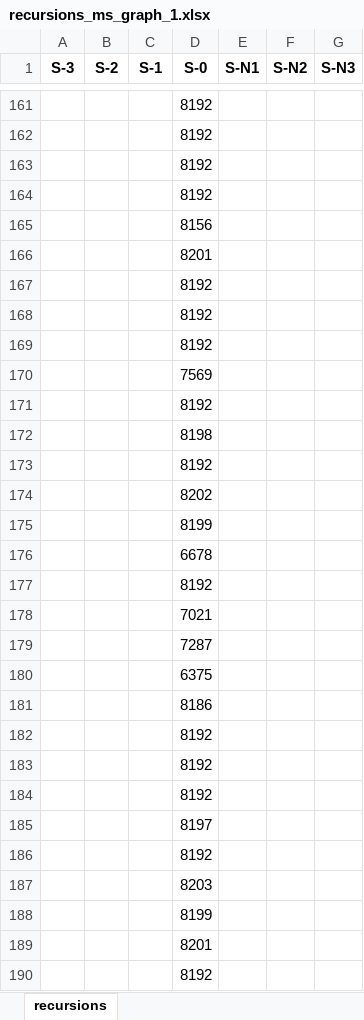
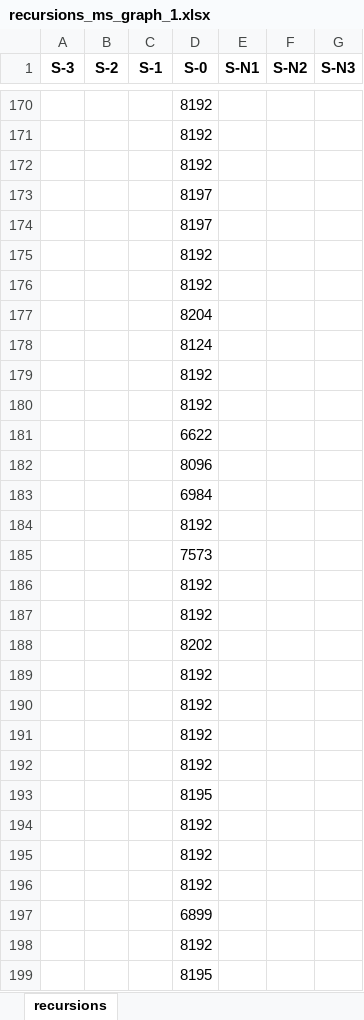
Before and after one commit to nikitaSazhinov/subsetSumProblemBitDistribution, an Excel workbook: datasheets/multiset/recursions_ms_graph_1.xlsx, sheet recursions, drawn as a sheet; only a part is shown, gaps mark what is left out; values as stored, in another font and other column widths than the file's, no borders; removed rows and columns are numbered as before the commit, all else as after; the diff covers the shown part only; the diff names each change by its address in the sheet, - before the commit and + after, or states it on an @@ line.

```diff
--- a/datasheets/multiset/recursions_ms_graph_1.xlsx (sheet recursions)
+++ b/datasheets/multiset/recursions_ms_graph_1.xlsx (sheet recursions)
+row 173:  |  |  | 8197
+row 174:  |  |  | 8197
-D176 (S-0): 8156
+D176 (S-0): 8192
@@ row 199 moved to row 177: 8204 @@
-D178 (S-0): 8201
+D178 (S-0): 8124
@@ row 195 moved to row 179: 8192 @@
+row 180:  |  |  | 8192
+row 181:  |  |  | 6622
+row 182:  |  |  | 8096
+row 183:  |  |  | 6984
+row 184:  |  |  | 8192
+row 185:  |  |  | 7573
+row 186:  |  |  | 8192
+row 187:  |  |  | 8192
@@ row 174 moved to row 188: 8202 @@
-row 170:  |  |  | 7569
-D193 (S-0): 8198
+D193 (S-0): 8195
@@ row 173 moved to row 156: 8192 @@
-row 175:  |  |  | 8199
-row 176:  |  |  | 6678
@@ row 177 moved to row 157: 8192 @@
-row 178:  |  |  | 7021
-row 179:  |  |  | 7287
-row 180:  |  |  | 6375
-row 181:  |  |  | 8186
-D197 (S-0): 8197
+D197 (S-0): 6899
-D199 (S-0): 8203
+D199 (S-0): 8195
-row 188:  |  |  | 8199
@@ row 189 moved to row 166: 8201 @@
@@ row 190 moved to row 158: 8192 @@
```
Also changed, not shown: 74 added rows, 76 removed rows, 11 moved rows and 60 edited cells elsewhere in this sheet, datasheets/multiset/recursions_ms_graph_0.xlsx, datasheets/multiset/recursions_ms_graph_2.xlsx, 34 other files.
